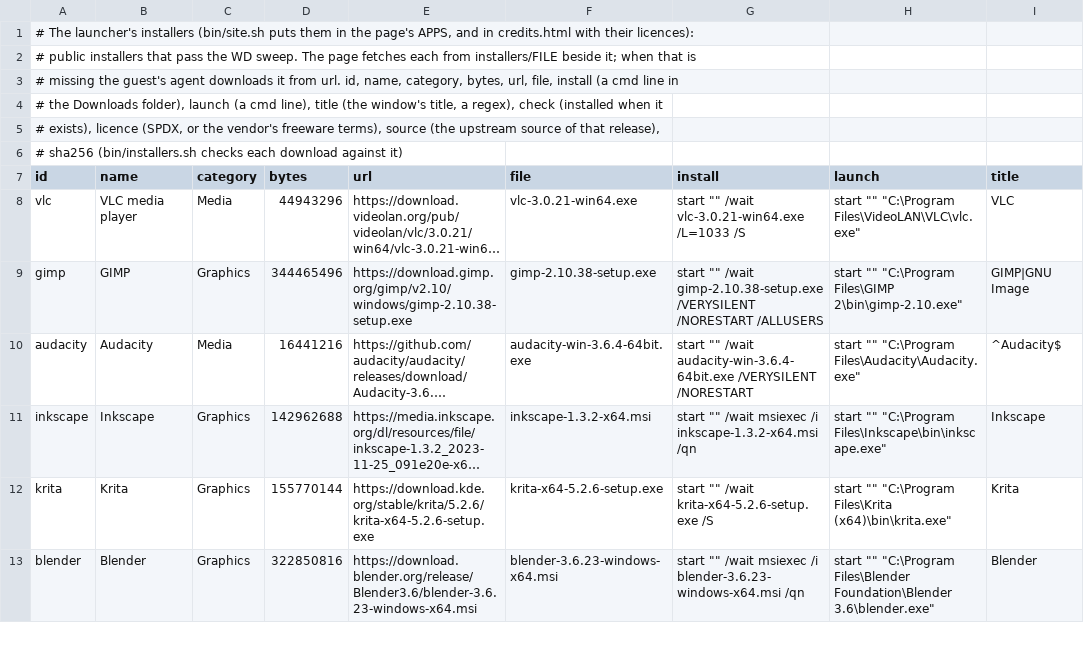
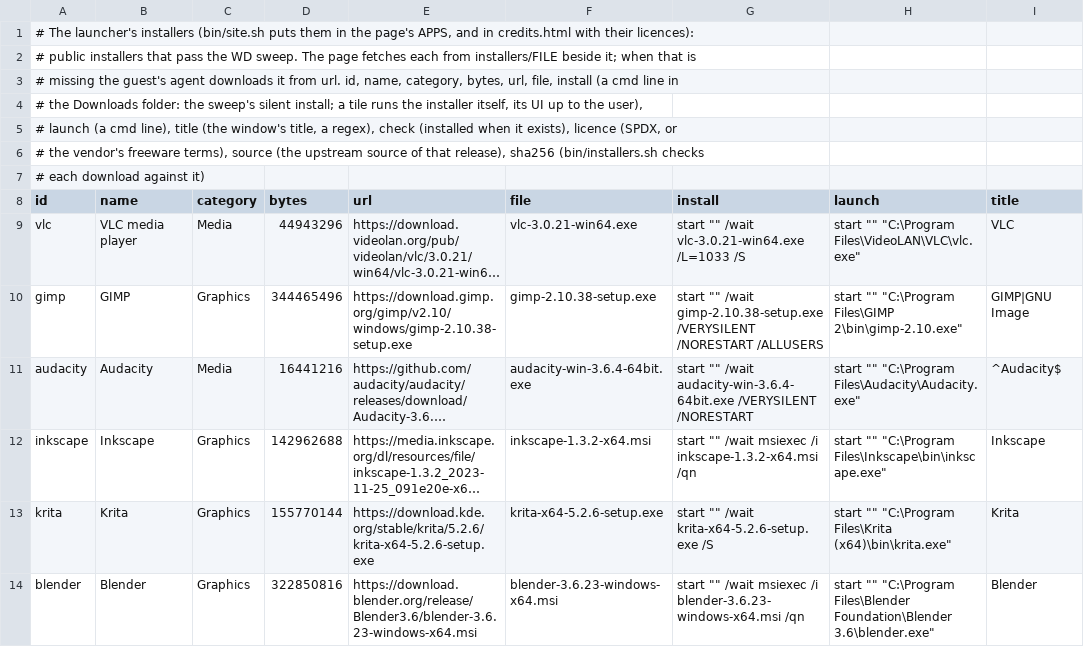
Before and after one commit to HeyPuter/wine-demo, a TSV file: tools/launcher.tsv, drawn as a sheet; only a part is shown; long unchanged cells end in …; rows hold the shown columns only; the diff names each change by its address in the sheet, - before the commit and + after, or states it on an @@ line.

```diff
--- a/tools/launcher.tsv
+++ b/tools/launcher.tsv
-A4 (id): …the Downloads folder), launch (a cmd line), title (the window's title, a regex), check (installed when it
+A4 (id): …the Downloads folder: the sweep's silent install; a tile runs the installer itself, its UI up to the user),
-A5 (id): # exists), licence (SPDX, or the vendor's freeware terms), source (the upstream source of that release),
+A5 (id): # launch (a cmd line), title (the window's title, a regex), check (installed when it exists), licence (SPDX, or
-A6 (id): # sha256 (bin/installers.sh checks each download against it)
+A6 (id): # the vendor's freeware terms), source (the upstream source of that release), sha256 (bin/installers.sh checks
+row 7: # each download against it)
```
Also changed, not shown: 3 other files.
